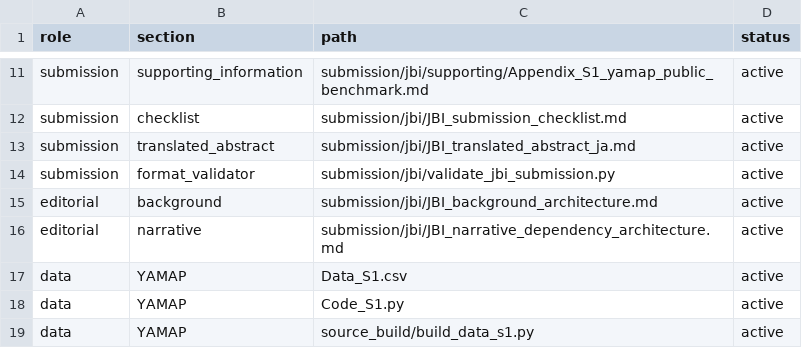
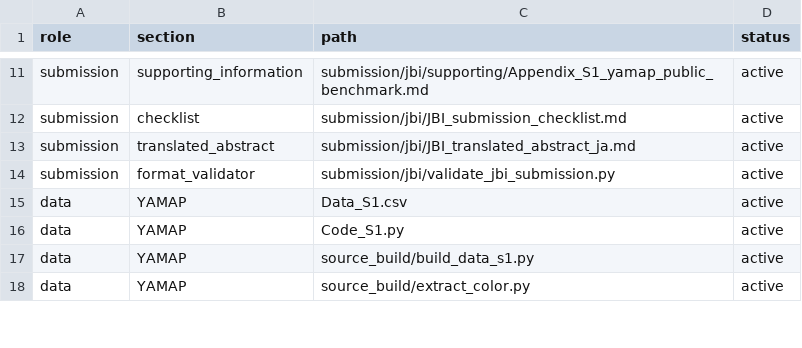
Before and after one commit to zuizui0223/hotarubukuro, a CSV file: paper/active-file-map.csv, drawn as a sheet; only a part is shown, gaps mark what is left out; the shorter side is filled out with more unchanged rows; the diff names each change by its address in the sheet, - before the commit and + after, or states it on an @@ line.

Commit message:
Remove JBI planning notes from active file map

```diff
--- a/paper/active-file-map.csv
+++ b/paper/active-file-map.csv
-row 15: editorial | background | submission/jbi/JBI_background_architecture.md | active
-row 16: editorial | narrative | submission/jbi/JBI_narrative_dependency_architecture.md | active
```
